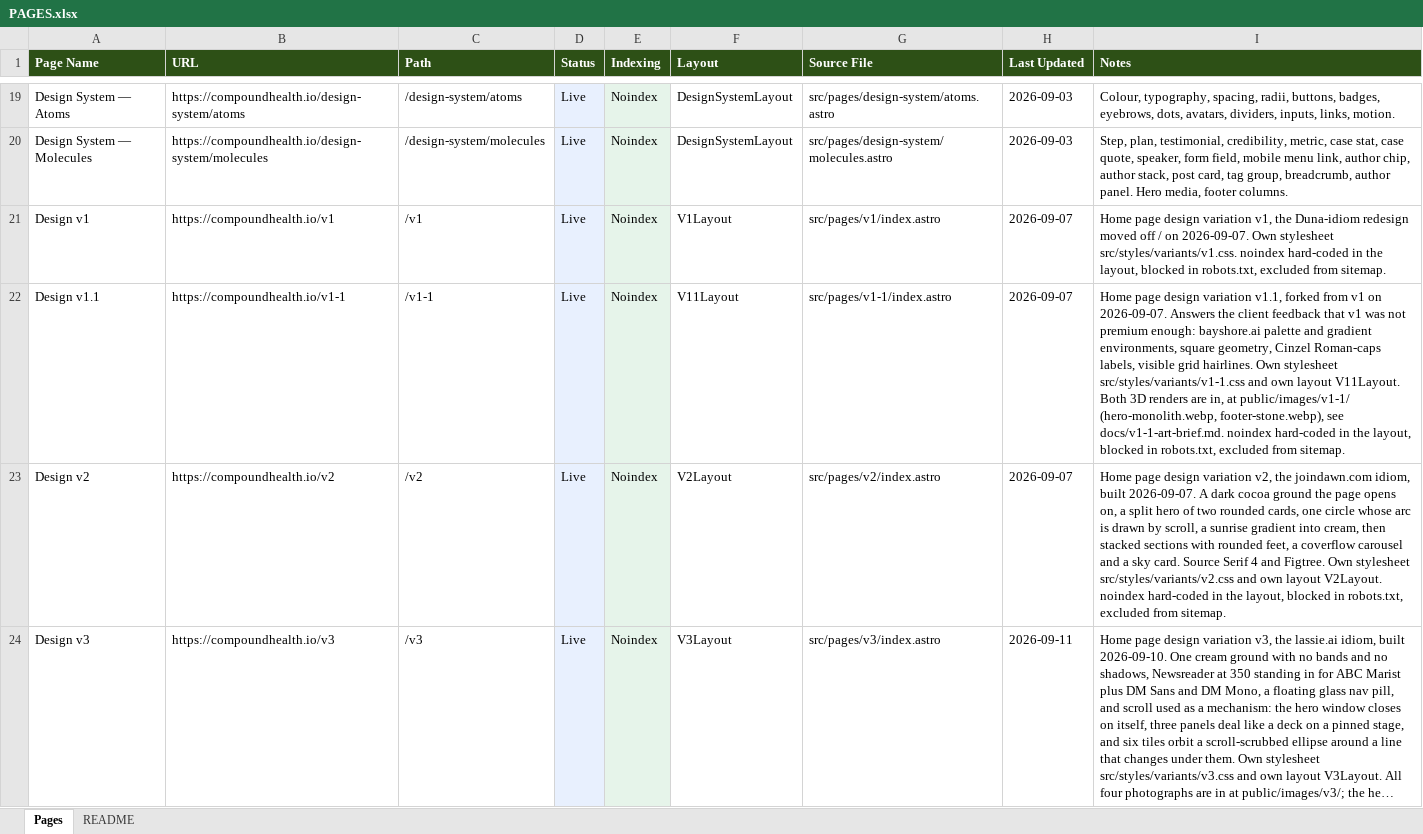
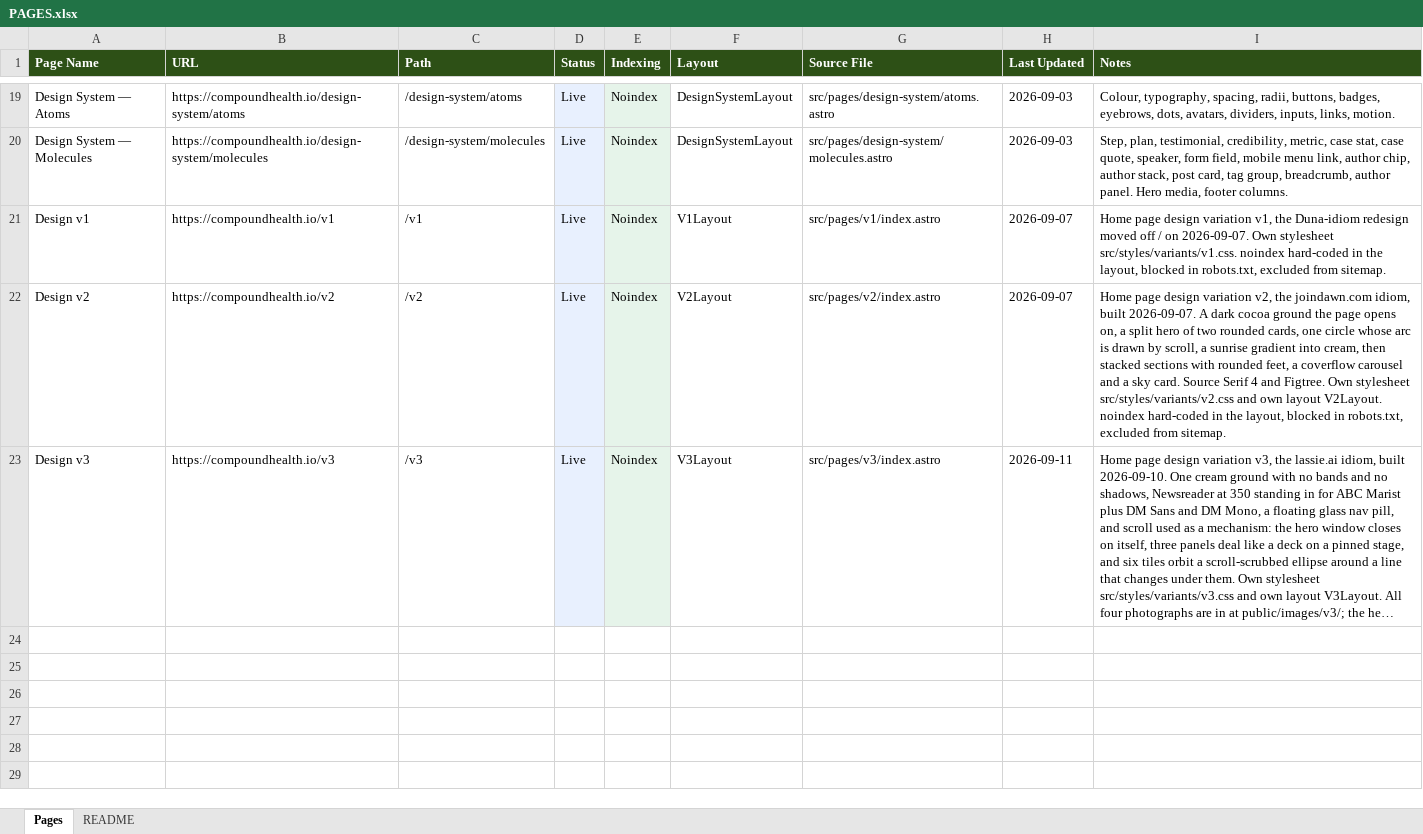
Before and after one commit to blottmarketing/compound-health, an Excel workbook: PAGES.xlsx, sheet Pages, drawn as a sheet; only a part is shown, gaps mark what is left out; long unchanged cells end in …; values as stored, in another font and other column widths than the file's, no borders; the diff names each change by its address in the sheet, - before the commit and + after, or states it on an @@ line.

```diff
--- a/PAGES.xlsx (sheet Pages)
+++ b/PAGES.xlsx (sheet Pages)
-row 22: Design v1.1 | https://compoundhealth.io/v1-1 | /v1-1 | Live | Noindex | V11Layout | src/pages/v1-1/index.astro | 2026-09-07 | Home page design variation v1.1, forked from v1 on 2026-09-07. Answers the client feedback that v1 was not premium enough: bayshore.ai palette and gradient environments, square geometry, Cinzel Roman-caps labels, visible grid hairlines. Own stylesheet src/styles/variants/v1-1.css and own layout V11Layout. Both 3D renders are in, at public/images/v1-1/ (hero-monolith.webp, footer-stone.webp), see docs/v1-1-art-brief.md. noindex hard-coded in the layout, blocked in robots.txt, excluded from sitemap.
```
Also changed, not shown: 8 other files.
